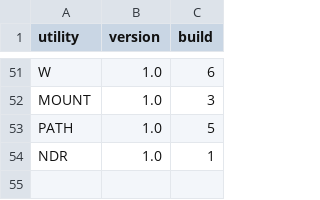
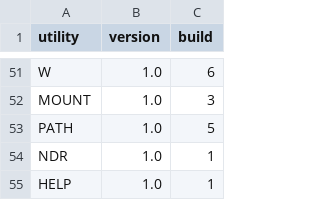
Before and after one commit to CPMArchives/BetterCPM, a TSV file: metadata/utility-versions.tsv, drawn as a sheet; only a part is shown, gaps mark what is left out.

Commit message:
Implement the BetterCP/M topic HELP reader and starter library

```diff
--- a/metadata/utility-versions.tsv
+++ b/metadata/utility-versions.tsv
@@ -54 +54,2 @@ PATH	1.0	5
 NDR	1.0	1
+HELP	1.0	1
```
Also changed, not shown: 26 other files.
